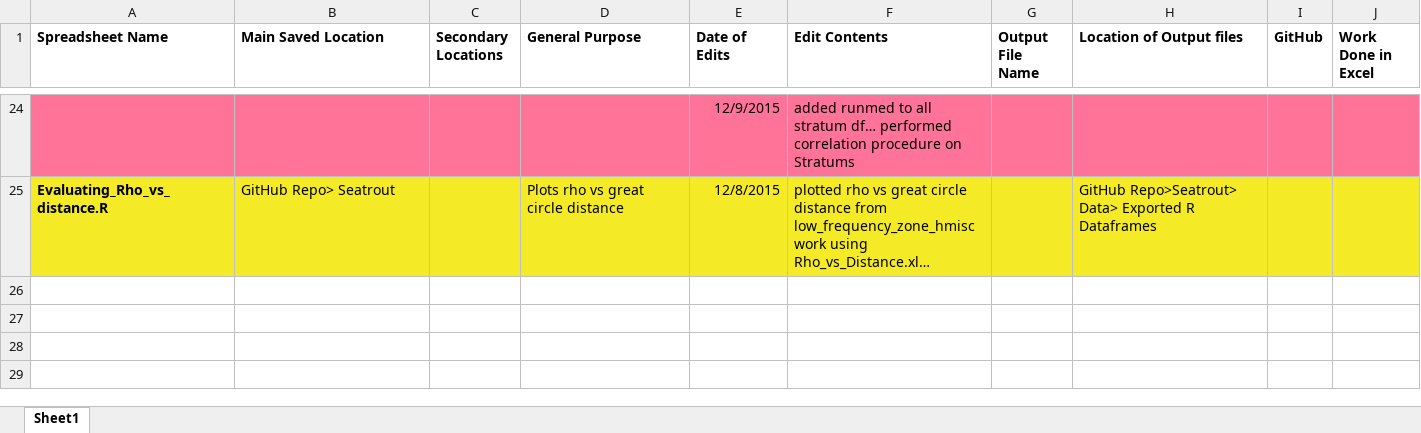
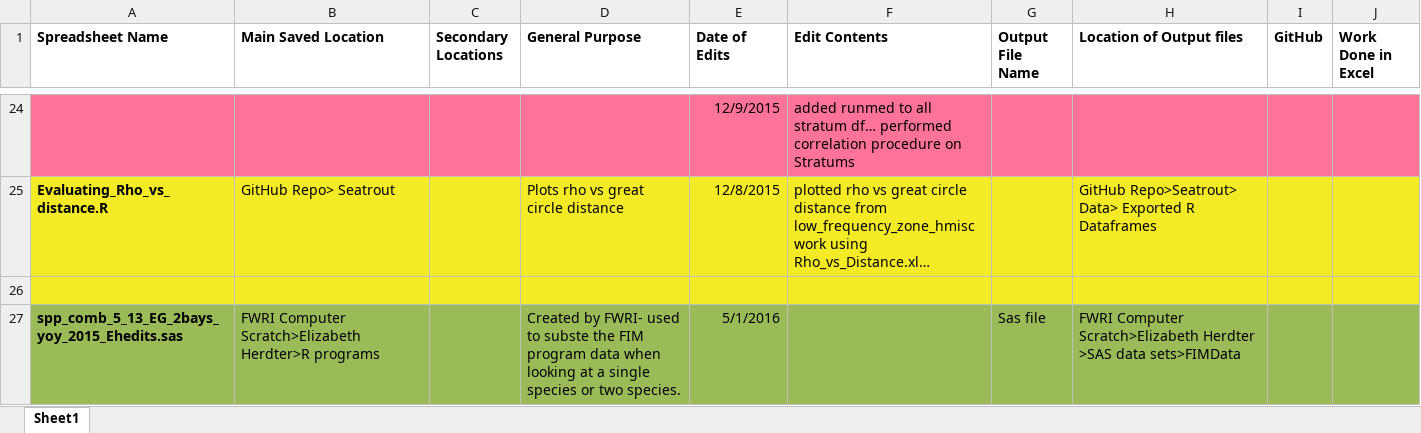
Before and after one commit to eherdter/Seatrout, an Excel workbook: MasterFileLocations.xlsx, sheet Sheet1, drawn as a sheet; only a part is shown, gaps mark what is left out; long unchanged cells end in …; values as stored, in another font and other column widths than the file's, no borders; the diff covers the shown part only; the diff names each change by its address in the sheet, - before the commit and + after, or states it on an @@ line.

Commit message:
5/24/2016

```diff
--- a/MasterFileLocations.xlsx (sheet Sheet1)
+++ b/MasterFileLocations.xlsx (sheet Sheet1)
+row 26: (empty)
+row 27: spp_comb_5_13_EG_2bays_yoy_2015_Ehedits.sas | FWRI Computer Scratch>Elizabeth Herdter>R programs |  | Created by FWRI- used to subste the FIM program data when looking at a single species or two species. | 5/1/2016 |  | Sas file | FWRI Computer Scratch>Elizabeth Herdter >SAS data sets>FIMData
```
Also changed, not shown: 1 added row elsewhere in this sheet.
